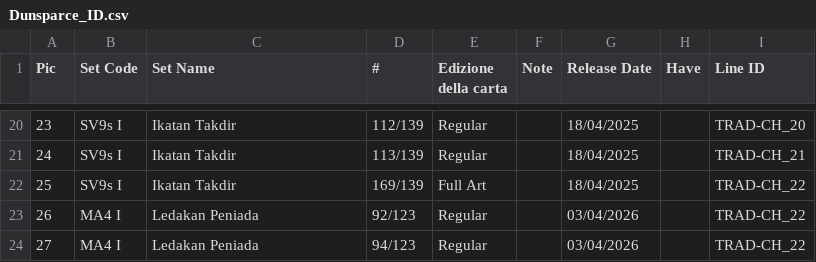
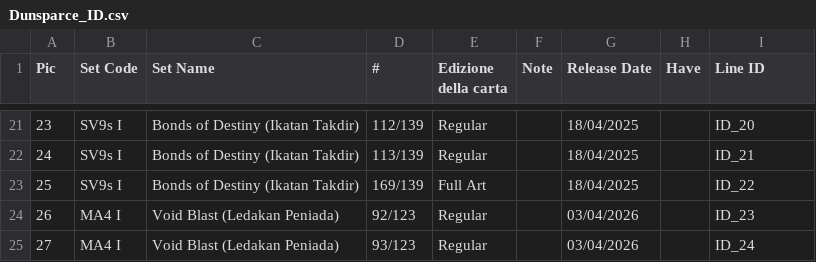
Before and after one commit to Simotorre/DunsparceWorld, a CSV file: csv/Dunsparce_ID.csv, drawn as a sheet; only a part is shown, gaps mark what is left out; the diff covers the shown part only.

```diff
--- a/csv/Dunsparce_ID.csv
+++ b/csv/Dunsparce_ID.csv
@@ -20,5 +21,5 @@ Pic;Set Code;Set Name;#;Edizione della carta;Note;Release Date;Have;Line ID
-23;SV9s I;Ikatan Takdir;112/139;Regular;;18/04/2025;;TRAD-CH_20
-24;SV9s I;Ikatan Takdir;113/139;Regular;;18/04/2025;;TRAD-CH_21
-25;SV9s I;Ikatan Takdir;169/139;Full Art;;18/04/2025;;TRAD-CH_22
-26;MA4 I;Ledakan Peniada;92/123;Regular;;03/04/2026;;TRAD-CH_22
-27;MA4 I;Ledakan Peniada;94/123;Regular;;03/04/2026;;TRAD-CH_22
+23;SV9s I;Bonds of Destiny (Ikatan Takdir);112/139;Regular;;18/04/2025;;ID_20
+24;SV9s I;Bonds of Destiny (Ikatan Takdir);113/139;Regular;;18/04/2025;;ID_21
+25;SV9s I;Bonds of Destiny (Ikatan Takdir);169/139;Full Art;;18/04/2025;;ID_22
+26;MA4 I;Void Blast (Ledakan Peniada);92/123;Regular;;03/04/2026;;ID_23
+27;MA4 I;Void Blast (Ledakan Peniada);93/123;Regular;;03/04/2026;;ID_24
```
Also changed, not shown: 1 added row and 44 edited cells elsewhere in this file, 12 other files.
